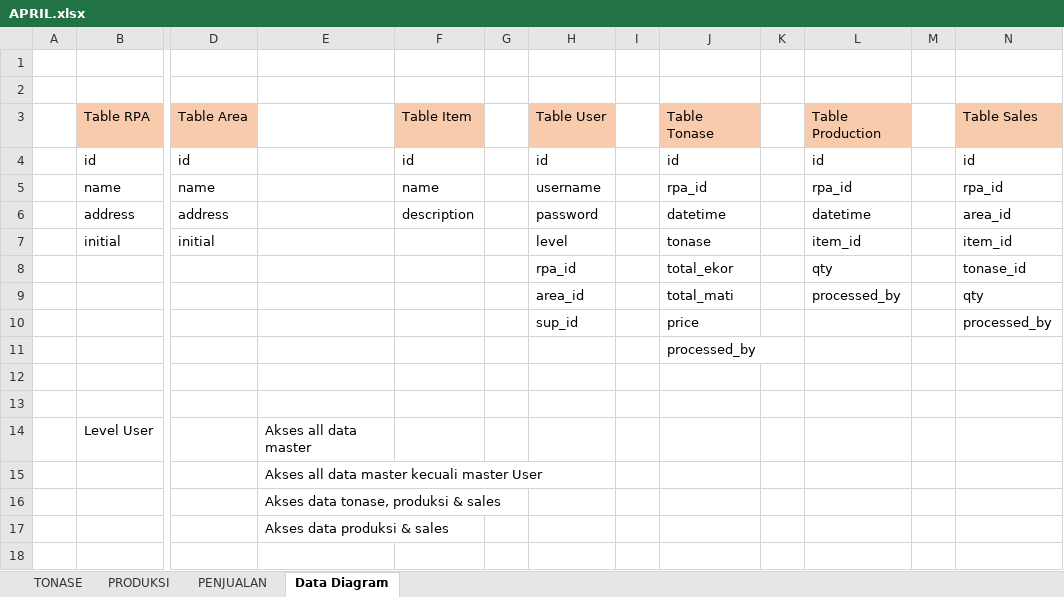
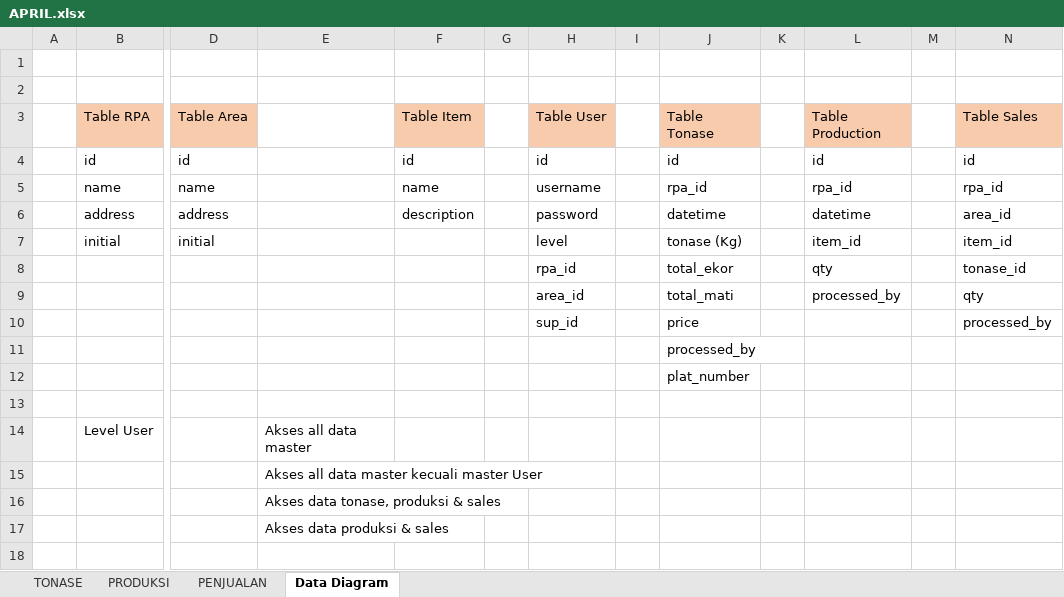
Before and after one commit to muhamadfarkhan/rpa-apps, an Excel workbook: APRIL.xlsx, sheet Data Diagram, drawn as a sheet; only a part is shown, gaps mark what is left out; values as stored, in another font and other column widths than the file's, no borders; the diff names each change by its address in the sheet, - before the commit and + after, or states it on an @@ line.

Commit message:
Migration tonase (header detail)

```diff
--- a/APRIL.xlsx (sheet Data Diagram)
+++ b/APRIL.xlsx (sheet Data Diagram)
-J7 (Table Tonase): tonase
+J7 (Table Tonase): tonase (Kg)
-J12 (Table Tonase): (empty)
+J12 (Table Tonase): plat_number
```
Also changed, not shown: 6 other files.
